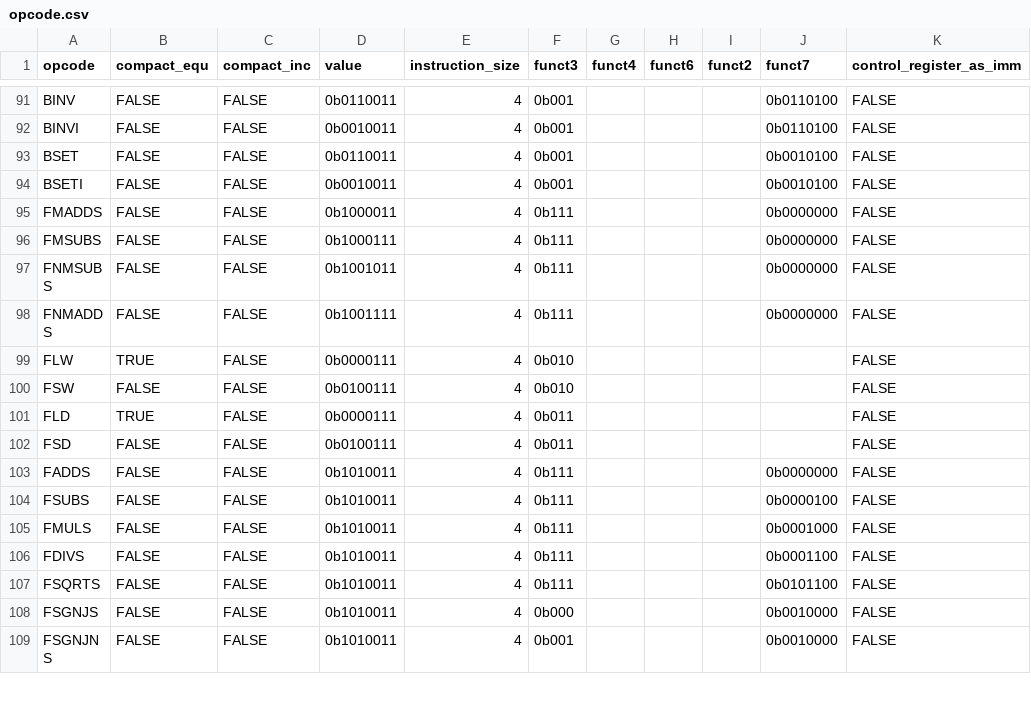
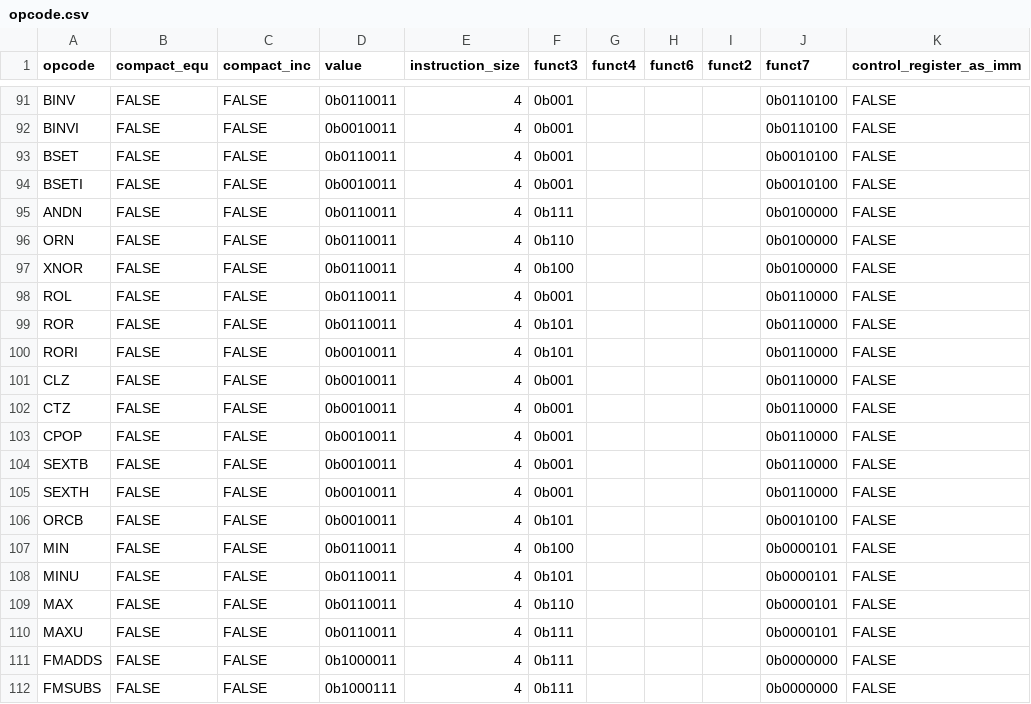
Before and after one commit to NomoLynx/riscv_asm_lib, a CSV file: src/r5asm/opcode/opcode.csv, drawn as a sheet; only a part is shown, gaps mark what is left out; the shorter side is filled out with more unchanged rows; the diff names each change by its address in the sheet, - before the commit and + after, or states it on an @@ line.

Commit message:
add core zbb instructions

```diff
--- a/src/r5asm/opcode/opcode.csv
+++ b/src/r5asm/opcode/opcode.csv
+row 95: ANDN | FALSE | FALSE | 0b0110011 | 4 | 0b111 |  |  |  | 0b0100000 | FALSE
+row 96: ORN | FALSE | FALSE | 0b0110011 | 4 | 0b110 |  |  |  | 0b0100000 | FALSE
+row 97: XNOR | FALSE | FALSE | 0b0110011 | 4 | 0b100 |  |  |  | 0b0100000 | FALSE
+row 98: ROL | FALSE | FALSE | 0b0110011 | 4 | 0b001 |  |  |  | 0b0110000 | FALSE
+row 99: ROR | FALSE | FALSE | 0b0110011 | 4 | 0b101 |  |  |  | 0b0110000 | FALSE
+row 100: RORI | FALSE | FALSE | 0b0010011 | 4 | 0b101 |  |  |  | 0b0110000 | FALSE
+row 101: CLZ | FALSE | FALSE | 0b0010011 | 4 | 0b001 |  |  |  | 0b0110000 | FALSE
+row 102: CTZ | FALSE | FALSE | 0b0010011 | 4 | 0b001 |  |  |  | 0b0110000 | FALSE
+row 103: CPOP | FALSE | FALSE | 0b0010011 | 4 | 0b001 |  |  |  | 0b0110000 | FALSE
+row 104: SEXTB | FALSE | FALSE | 0b0010011 | 4 | 0b001 |  |  |  | 0b0110000 | FALSE
+row 105: SEXTH | FALSE | FALSE | 0b0010011 | 4 | 0b001 |  |  |  | 0b0110000 | FALSE
+row 106: ORCB | FALSE | FALSE | 0b0010011 | 4 | 0b101 |  |  |  | 0b0010100 | FALSE
+row 107: MIN | FALSE | FALSE | 0b0110011 | 4 | 0b100 |  |  |  | 0b0000101 | FALSE
+row 108: MINU | FALSE | FALSE | 0b0110011 | 4 | 0b101 |  |  |  | 0b0000101 | FALSE
+row 109: MAX | FALSE | FALSE | 0b0110011 | 4 | 0b110 |  |  |  | 0b0000101 | FALSE
+row 110: MAXU | FALSE | FALSE | 0b0110011 | 4 | 0b111 |  |  |  | 0b0000101 | FALSE
```
Also changed, not shown: 6 other files.
